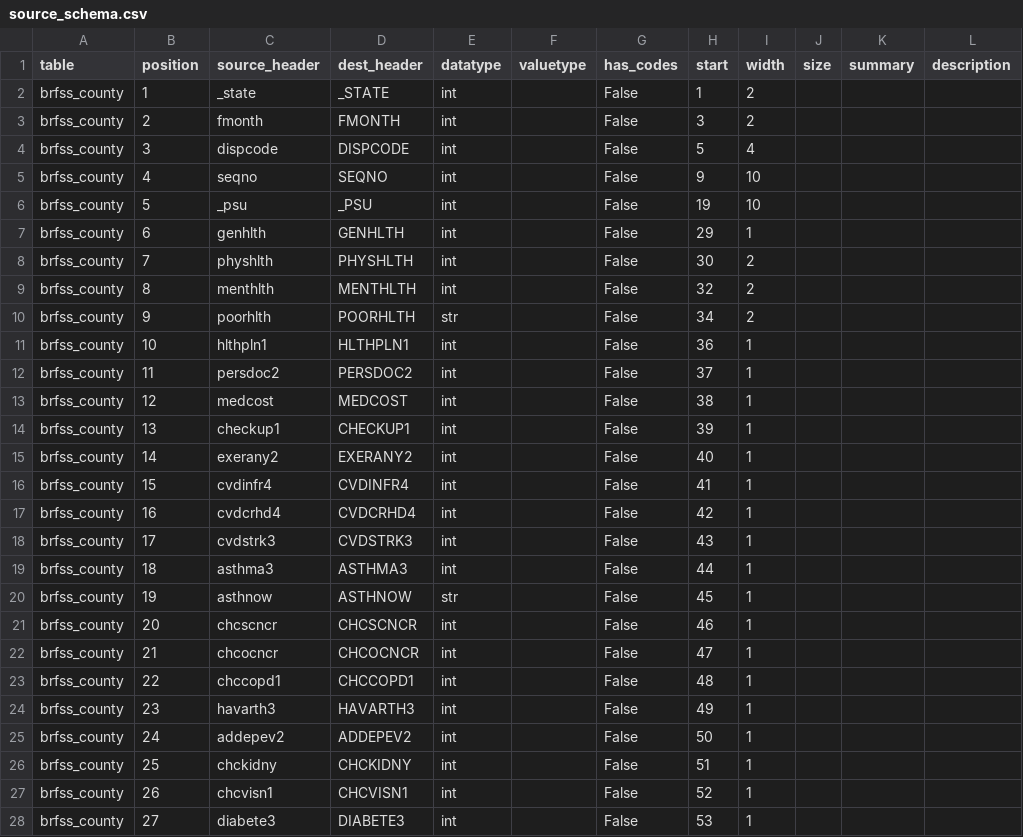
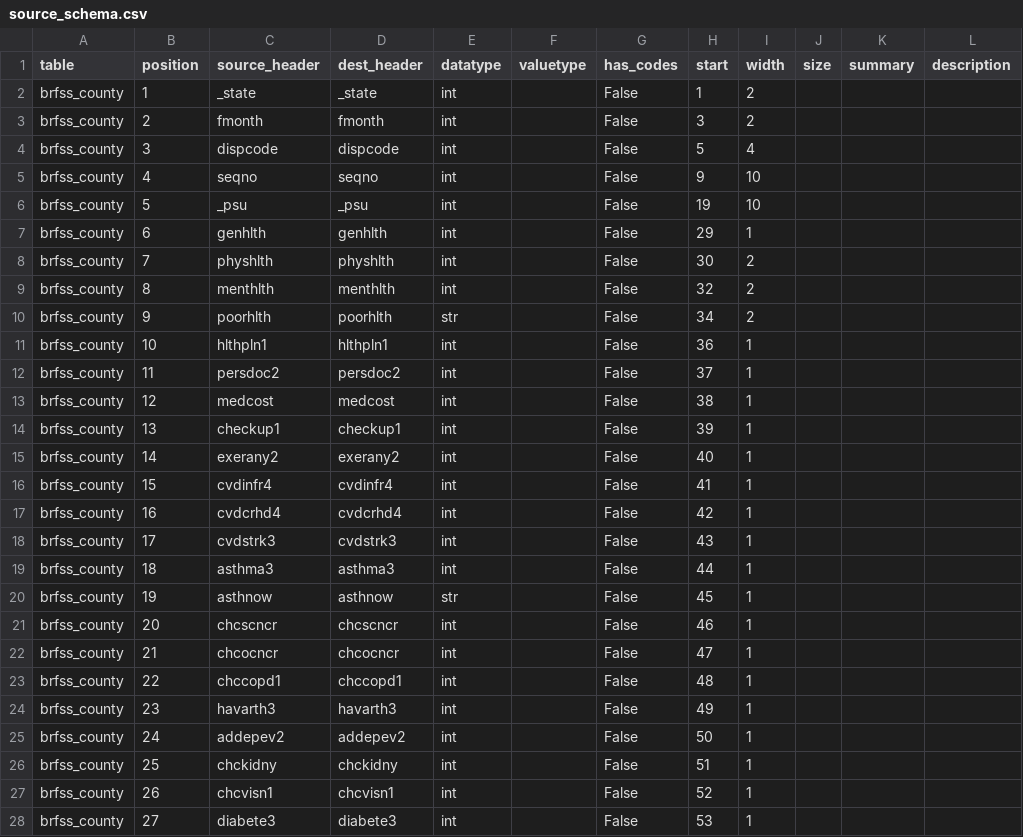
Before and after one commit to CivicKnowledge/ambry10-bundles, a CSV file: cdc.gov/brfss-county/source_schema.csv, drawn as a sheet; only a part is shown; the diff covers the shown part only.

```diff
--- a/cdc.gov/brfss-county/source_schema.csv
+++ b/cdc.gov/brfss-county/source_schema.csv
@@ -2,27 +2,27 @@ table,position,source_header,dest_header,datatype,valuetype,has_codes,start,widt
-brfss_county,1,_state,_STATE,int,,False,1,2,,,
-brfss_county,2,fmonth,FMONTH,int,,False,3,2,,,
-brfss_county,3,dispcode,DISPCODE,int,,False,5,4,,,
-brfss_county,4,seqno,SEQNO,int,,False,9,10,,,
-brfss_county,5,_psu,_PSU,int,,False,19,10,,,
-brfss_county,6,genhlth,GENHLTH,int,,False,29,1,,,
-brfss_county,7,physhlth,PHYSHLTH,int,,False,30,2,,,
-brfss_county,8,menthlth,MENTHLTH,int,,False,32,2,,,
-brfss_county,9,poorhlth,POORHLTH,str,,False,34,2,,,
-brfss_county,10,hlthpln1,HLTHPLN1,int,,False,36,1,,,
-brfss_county,11,persdoc2,PERSDOC2,int,,False,37,1,,,
-brfss_county,12,medcost,MEDCOST,int,,False,38,1,,,
-brfss_county,13,checkup1,CHECKUP1,int,,False,39,1,,,
-brfss_county,14,exerany2,EXERANY2,int,,False,40,1,,,
-brfss_county,15,cvdinfr4,CVDINFR4,int,,False,41,1,,,
-brfss_county,16,cvdcrhd4,CVDCRHD4,int,,False,42,1,,,
-brfss_county,17,cvdstrk3,CVDSTRK3,int,,False,43,1,,,
-brfss_county,18,asthma3,ASTHMA3,int,,False,44,1,,,
-brfss_county,19,asthnow,ASTHNOW,str,,False,45,1,,,
-brfss_county,20,chcscncr,CHCSCNCR,int,,False,46,1,,,
-brfss_county,21,chcocncr,CHCOCNCR,int,,False,47,1,,,
-brfss_county,22,chccopd1,CHCCOPD1,int,,False,48,1,,,
-brfss_county,23,havarth3,HAVARTH3,int,,False,49,1,,,
-brfss_county,24,addepev2,ADDEPEV2,int,,False,50,1,,,
-brfss_county,25,chckidny,CHCKIDNY,int,,False,51,1,,,
-brfss_county,26,chcvisn1,CHCVISN1,int,,False,52,1,,,
-brfss_county,27,diabete3,DIABETE3,int,,False,53,1,,,
+"brfss_county",1,"_state","_state","int",,"False",1,2,,,
+"brfss_county",2,"fmonth","fmonth","int",,"False",3,2,,,
+"brfss_county",3,"dispcode","dispcode","int",,"False",5,4,,,
+"brfss_county",4,"seqno","seqno","int",,"False",9,10,,,
+"brfss_county",5,"_psu","_psu","int",,"False",19,10,,,
+"brfss_county",6,"genhlth","genhlth","int",,"False",29,1,,,
+"brfss_county",7,"physhlth","physhlth","int",,"False",30,2,,,
+"brfss_county",8,"menthlth","menthlth","int",,"False",32,2,,,
+"brfss_county",9,"poorhlth","poorhlth","str",,"False",34,2,,,
+"brfss_county",10,"hlthpln1","hlthpln1","int",,"False",36,1,,,
+"brfss_county",11,"persdoc2","persdoc2","int",,"False",37,1,,,
+"brfss_county",12,"medcost","medcost","int",,"False",38,1,,,
+"brfss_county",13,"checkup1","checkup1","int",,"False",39,1,,,
+"brfss_county",14,"exerany2","exerany2","int",,"False",40,1,,,
+"brfss_county",15,"cvdinfr4","cvdinfr4","int",,"False",41,1,,,
+"brfss_county",16,"cvdcrhd4","cvdcrhd4","int",,"False",42,1,,,
+"brfss_county",17,"cvdstrk3","cvdstrk3","int",,"False",43,1,,,
+"brfss_county",18,"asthma3","asthma3","int",,"False",44,1,,,
+"brfss_county",19,"asthnow","asthnow","str",,"False",45,1,,,
+"brfss_county",20,"chcscncr","chcscncr","int",,"False",46,1,,,
+"brfss_county",21,"chcocncr","chcocncr","int",,"False",47,1,,,
+"brfss_county",22,"chccopd1","chccopd1","int",,"False",48,1,,,
+"brfss_county",23,"havarth3","havarth3","int",,"False",49,1,,,
+"brfss_county",24,"addepev2","addepev2","int",,"False",50,1,,,
+"brfss_county",25,"chckidny","chckidny","int",,"False",51,1,,,
+"brfss_county",26,"chcvisn1","chcvisn1","int",,"False",52,1,,,
+"brfss_county",27,"diabete3","diabete3","int",,"False",53,1,,,
```
Also changed, not shown: 111 edited cells elsewhere in this file, cdc.gov/brfss-county/schema.csv, cdc.gov/brfss-county/sources.csv, 41 other files.
